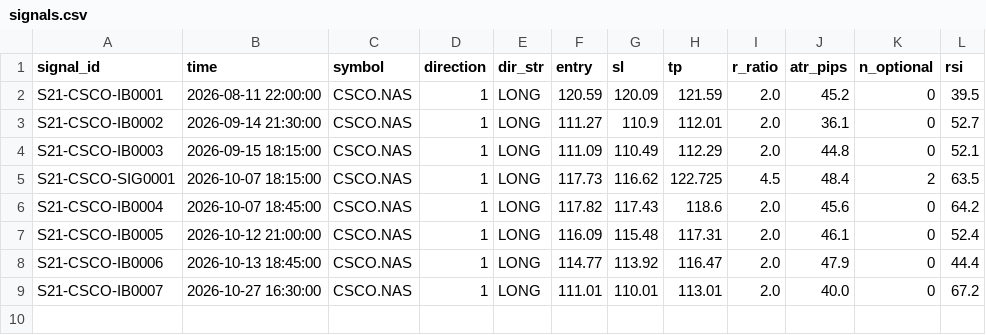
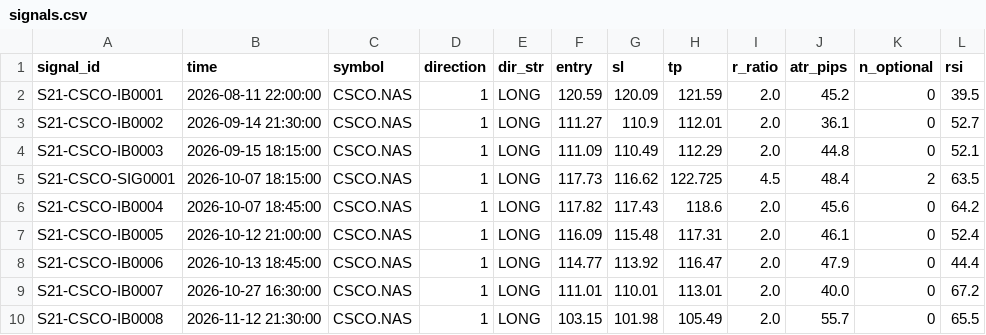
Before and after one commit to alexandrutarnicer-ai/trading-bot, a CSV file: data/live_signals/session21/signals.csv, drawn as a sheet; the diff names each change by its address in the sheet, - before the commit and + after, or states it on an @@ line.

```diff
--- a/data/live_signals/session21/signals.csv
+++ b/data/live_signals/session21/signals.csv
+row 10: S21-CSCO-IB0008 | 2026-11-12 21:30:00 | CSCO.NAS | 1 | LONG | 103.15 | 101.98 | 105.49 | 2.0 | 55.7 | 0 | 65.5
```
Also changed, not shown: data/live_signals/session5/outcomes.csv, data/live_signals/session5/signals.csv, 10 other files.
